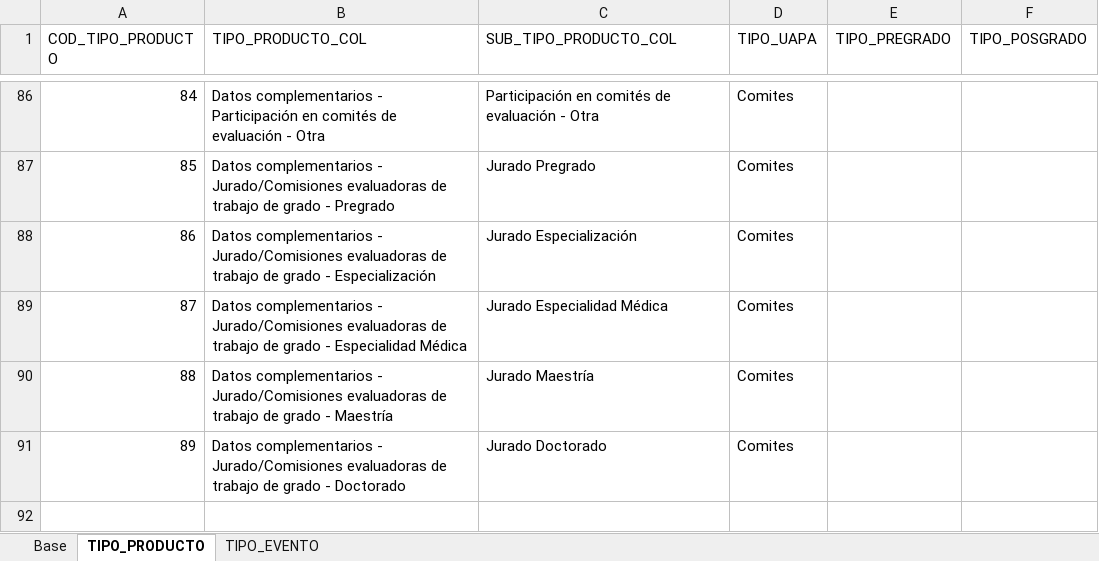
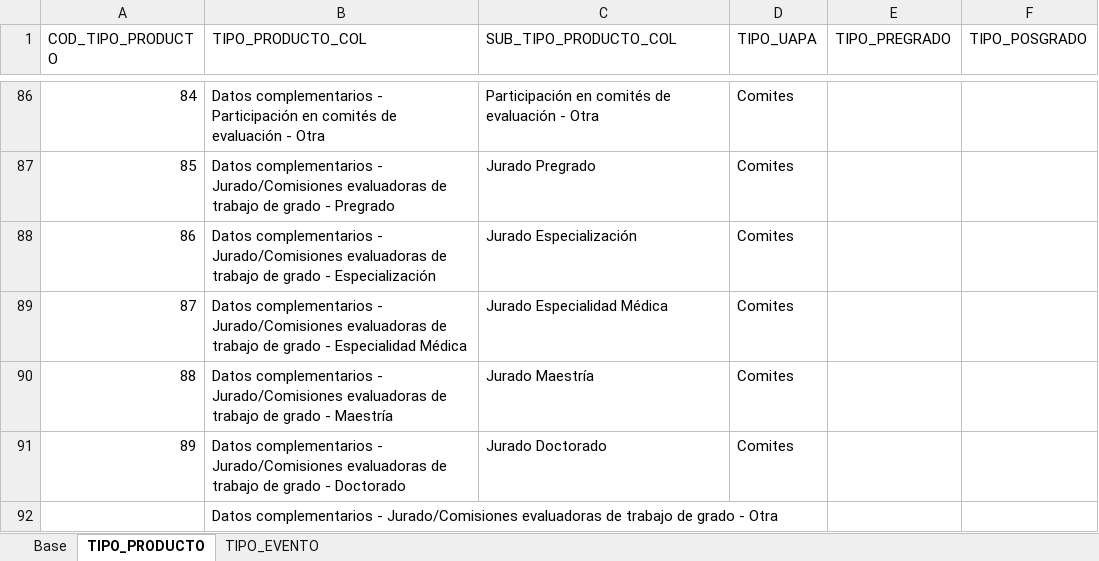
Before and after one commit to mfneirae/CvLAC-Complete, an Excel workbook: MODELO BD COLCIENCIAS UAPA.xlsx, sheet TIPO_PRODUCTO, drawn as a sheet; only a part is shown, gaps mark what is left out; values as stored, in another font and other column widths than the file's, no borders; the diff names each change by its address in the sheet, - before the commit and + after, or states it on an @@ line.

```diff
--- a/MODELO BD COLCIENCIAS UAPA.xlsx (sheet TIPO_PRODUCTO)
+++ b/MODELO BD COLCIENCIAS UAPA.xlsx (sheet TIPO_PRODUCTO)
+row 92:  | Datos complementarios - Jurado/Comisiones evaluadoras de trabajo de grado - Otra
```
Also changed, not shown: 9 other files.
